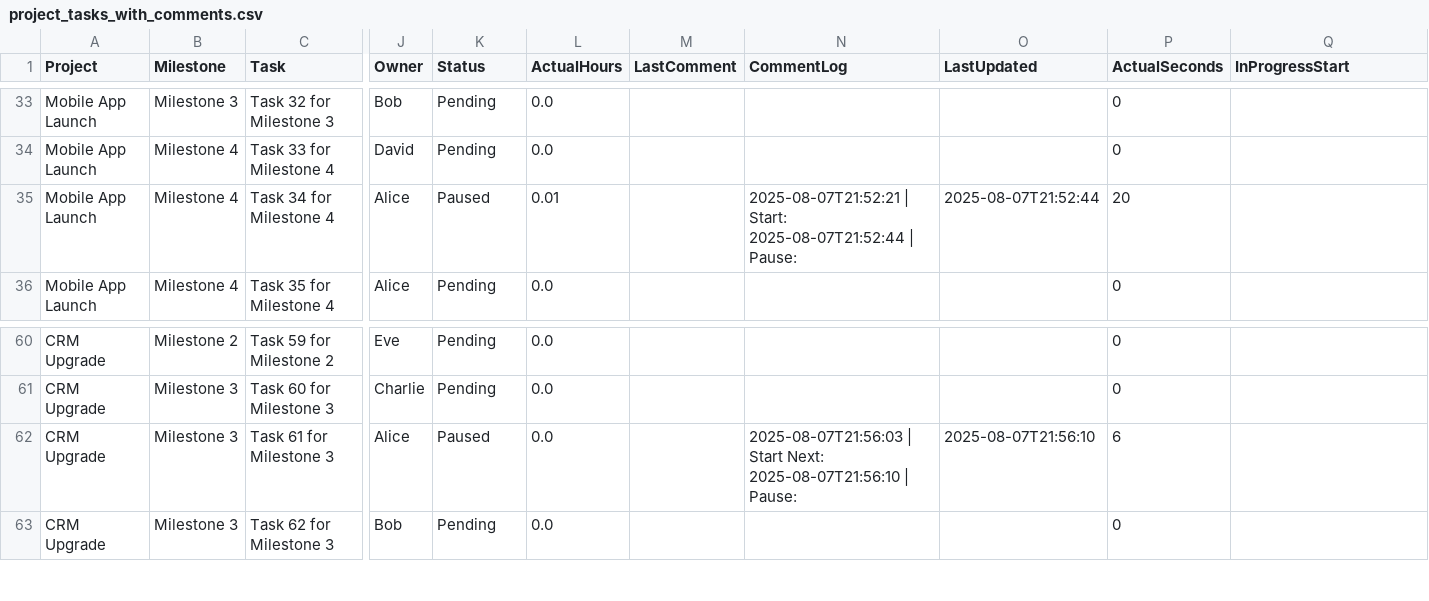
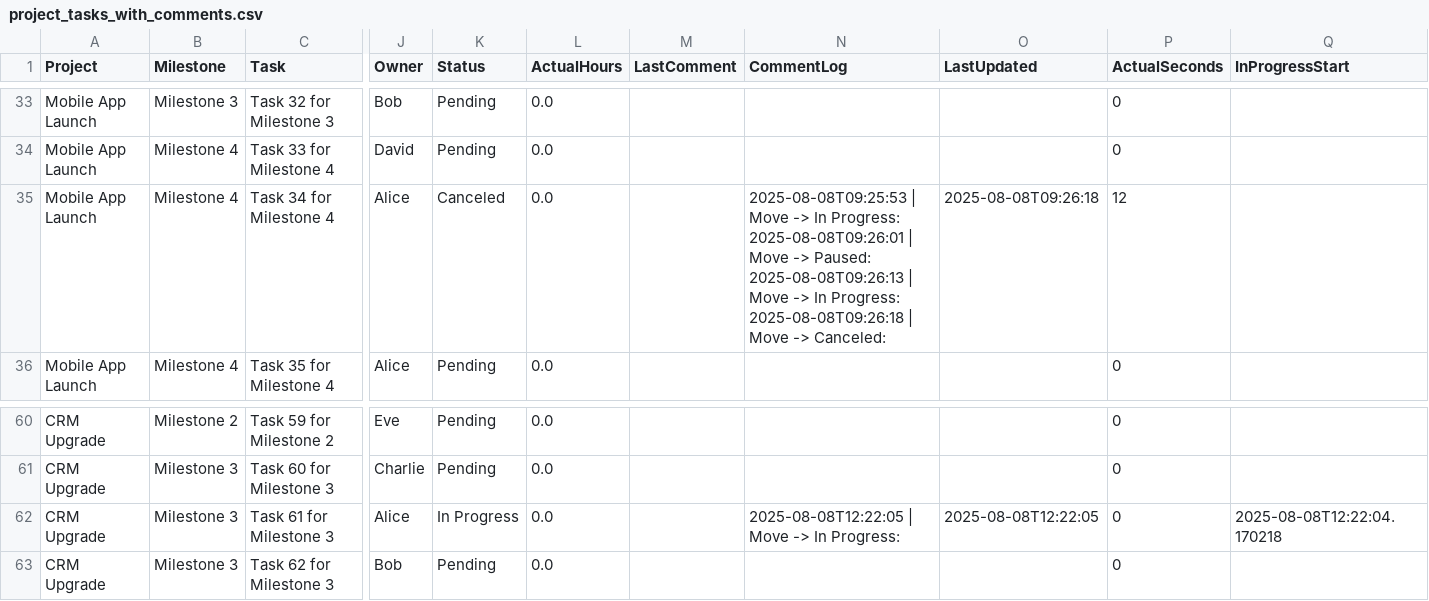
Before and after one commit to shak4031/autotaskmanager, a CSV file: project_tasks_with_comments.csv, drawn as a sheet; only a part is shown, gaps mark what is left out; ↵ is a line break in a cell; the diff covers the shown part only; the diff names each change by its address in the sheet, - before the commit and + after, or states it on an @@ line.

```diff
--- a/project_tasks_with_comments.csv
+++ b/project_tasks_with_comments.csv
-K35 (Status): Paused
+K35 (Status): Canceled
-L35 (ActualHours): 0.01
+L35 (ActualHours): 0.0
-N35 (CommentLog): 2025-08-07T21:52:21 | Start: ↵ 2025-08-07T21:52:44 | Pause:
+N35 (CommentLog): 2025-08-08T09:25:53 | Move -> In Progress: ↵ 2025-08-08T09:26:01 | Move -> Paused: ↵ 2025-08-08T09:26:13 | Move -> In Progress: ↵ 2025-08-08T09:26:18 | Move -> Canceled:
-O35 (LastUpdated): 2025-08-07T21:52:44
+O35 (LastUpdated): 2025-08-08T09:26:18
-P35 (ActualSeconds): 20
+P35 (ActualSeconds): 12
-K62 (Status): Paused
+K62 (Status): In Progress
-N62 (CommentLog): 2025-08-07T21:56:03 | Start Next: ↵ 2025-08-07T21:56:10 | Pause:
+N62 (CommentLog): 2025-08-08T12:22:05 | Move -> In Progress:
-O62 (LastUpdated): 2025-08-07T21:56:10
+O62 (LastUpdated): 2025-08-08T12:22:05
-P62 (ActualSeconds): 6
+P62 (ActualSeconds): 0
-Q62 (InProgressStart): (empty)
+Q62 (InProgressStart): 2025-08-08T12:22:04.170218
```
Also changed, not shown: 32 edited cells elsewhere in this file, 2 other files.
